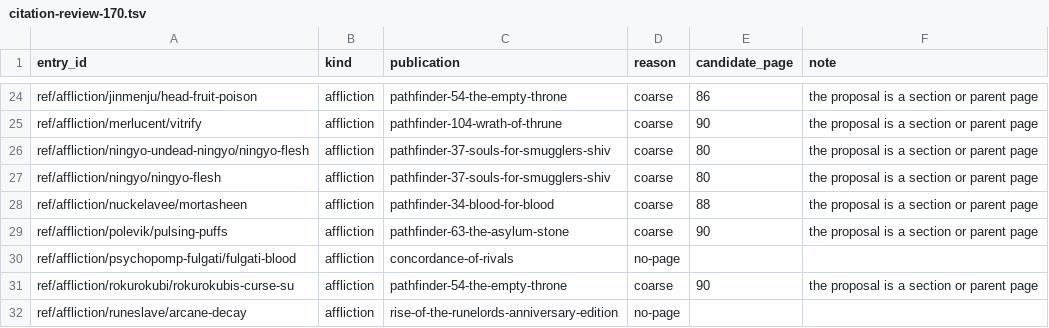
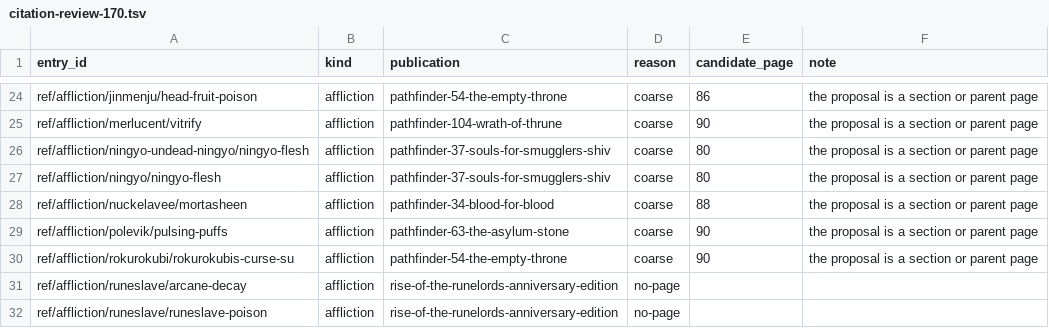
Before and after one commit to phynics/cast-iron-data, a TSV file: scripts/citation-review-170.tsv, drawn as a sheet; only a part is shown, gaps mark what is left out; the shorter side is filled out with more unchanged rows; the diff names each change by its address in the sheet, - before the commit and + after, or states it on an @@ line.

```diff
--- a/scripts/citation-review-170.tsv
+++ b/scripts/citation-review-170.tsv
-row 30: ref/affliction/psychopomp-fulgati/fulgati-blood | affliction | concordance-of-rivals | no-page
```
Also changed, not shown: scripts/citation-print-pages-170.tsv, 1 other file.
